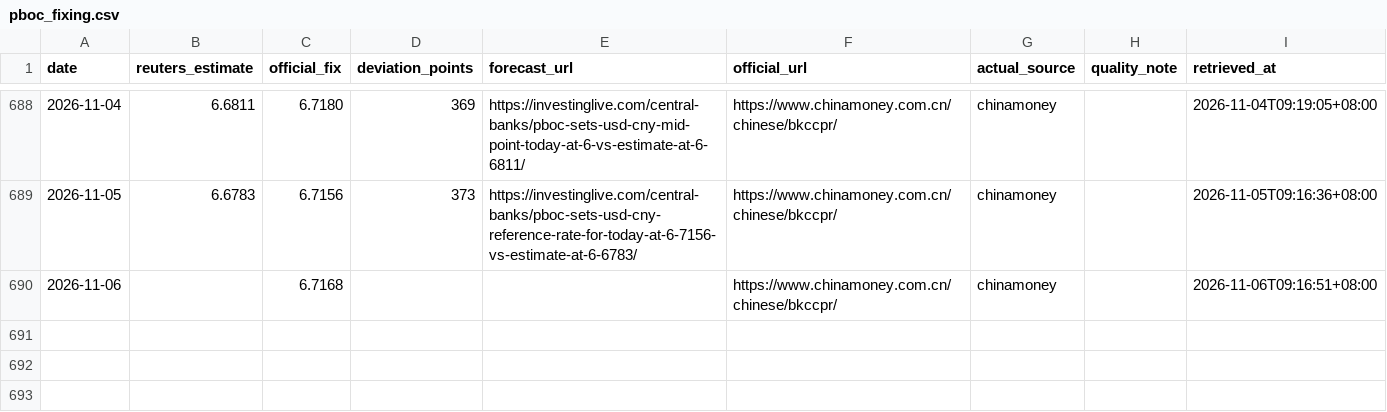
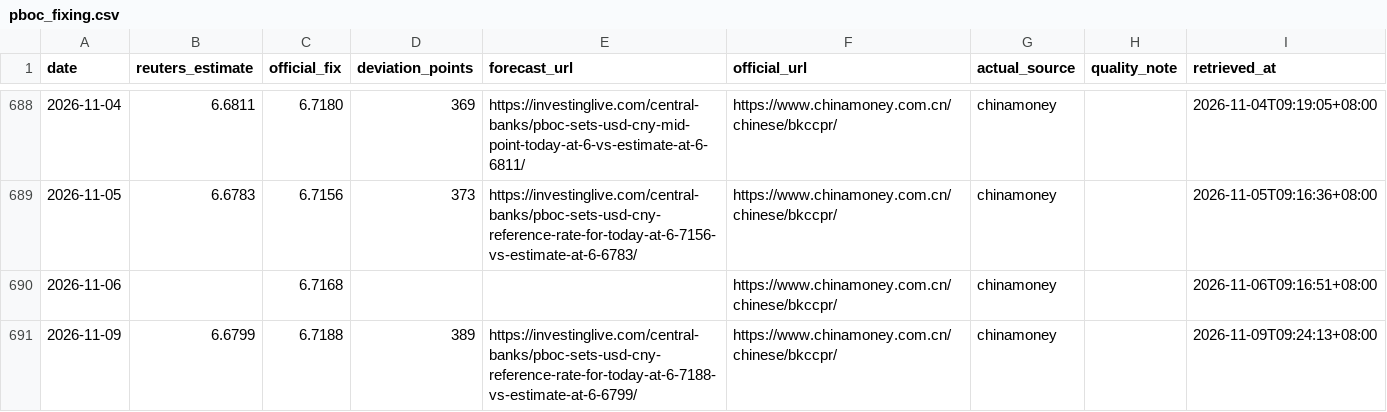
Before and after one commit to ttppdavy/-pboc-fixing-tracker, a CSV file: data/pboc_fixing.csv, drawn as a sheet; only a part is shown, gaps mark what is left out; the diff names each change by its address in the sheet, - before the commit and + after, or states it on an @@ line.

```diff
--- a/data/pboc_fixing.csv
+++ b/data/pboc_fixing.csv
+row 691: 2026-11-09 | 6.6799 | 6.7188 | 389 | https://investinglive.com/central-banks/pboc-sets-usd-cny-reference-rate-for-today-at-6-7188-vs-estimate-at-6-6799/ | https://www.chinamoney.com.cn/chinese/bkccpr/ | chinamoney |  | 2026-11-09T09:24:13+08:00
```
Also changed, not shown: 2 other files.
